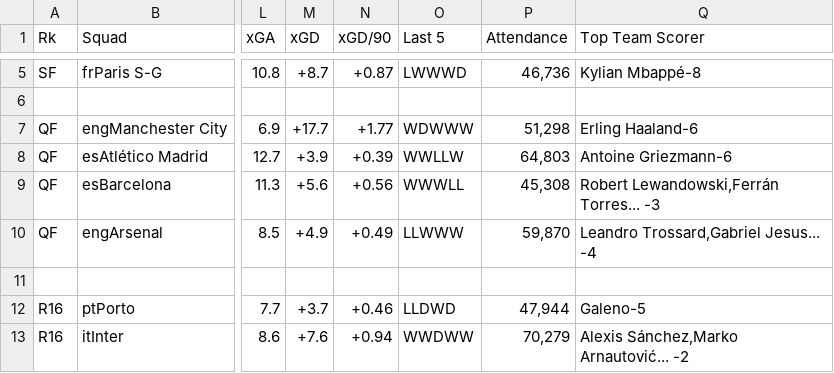
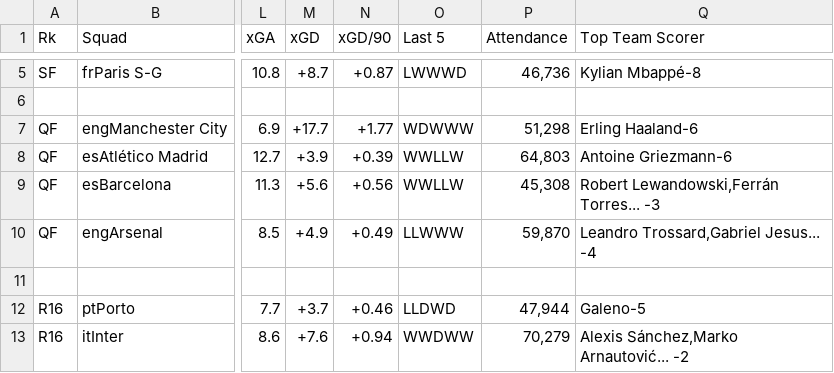
Before and after one commit to juaannavarro/Champions, a CSV file: datos/23_24.csv, drawn as a sheet; only a part is shown, gaps mark what is left out; the diff names each change by its address in the sheet, - before the commit and + after, or states it on an @@ line.

```diff
--- a/datos/23_24.csv
+++ b/datos/23_24.csv
-O9 (Last 5): WWWLL
+O9 (Last 5): WWLLW
```
Also changed, not shown: datos/jugadores.csv, datos/limpios/23_24_limpio.csv, 6 other files.
